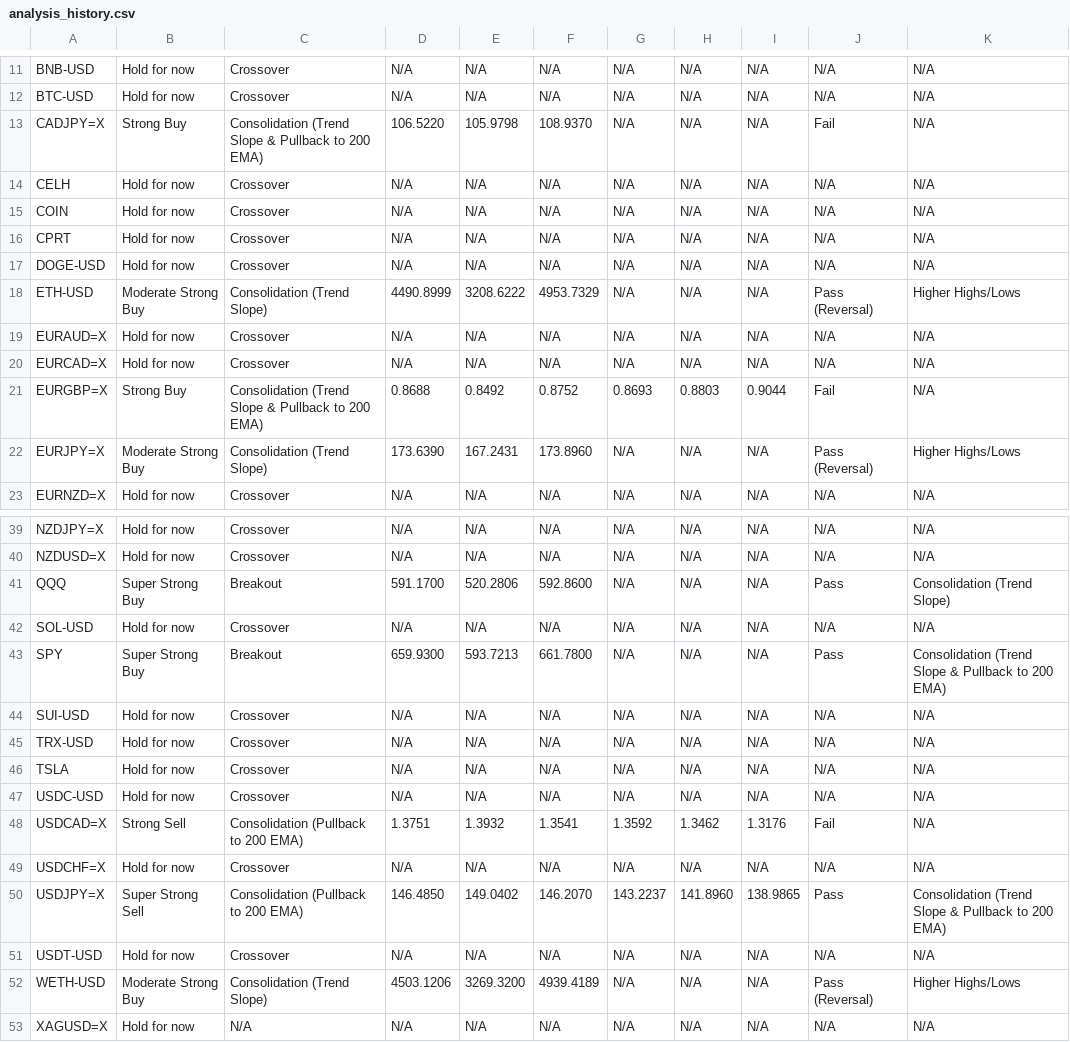
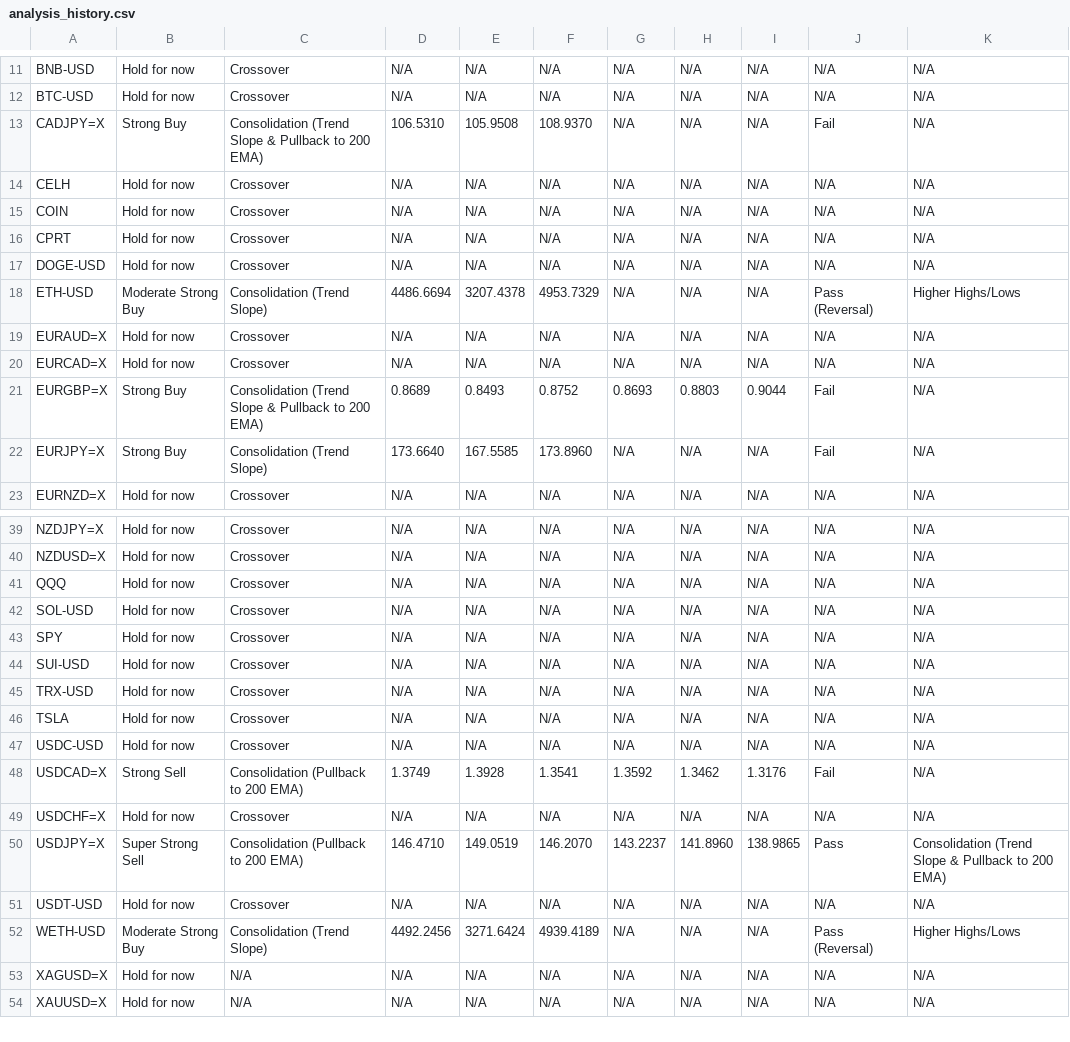
Before and after one commit to leongewv/automated-ticker-analyzer, a CSV file: analysis_history.csv, drawn as a sheet; only a part is shown, gaps mark what is left out; the shorter side is filled out with more unchanged rows; the diff covers the shown part only.

```diff
--- a/analysis_history.csv
+++ b/analysis_history.csv
@@ -12,3 +12,3 @@ BNB-USD,Hold for now,Crossover,N/A,N/A,N/A,N/A,N/A,N/A,N/A,N/A
 BTC-USD,Hold for now,Crossover,N/A,N/A,N/A,N/A,N/A,N/A,N/A,N/A
-CADJPY=X,Strong Buy,Consolidation (Trend Slope & Pullback to 200 EMA),106.5220,105.9798,108.9370,N/A,N/A,N/A,Fail,N/A
+CADJPY=X,Strong Buy,Consolidation (Trend Slope & Pullback to 200 EMA),106.5310,105.9508,108.9370,N/A,N/A,N/A,Fail,N/A
 CELH,Hold for now,Crossover,N/A,N/A,N/A,N/A,N/A,N/A,N/A,N/A
@@ -17,7 +17,7 @@ CPRT,Hold for now,Crossover,N/A,N/A,N/A,N/A,N/A,N/A,N/A,N/A
 DOGE-USD,Hold for now,Crossover,N/A,N/A,N/A,N/A,N/A,N/A,N/A,N/A
-ETH-USD,Moderate Strong Buy,Consolidation (Trend Slope),4490.8999,3208.6222,4953.7329,N/A,N/A,N/A,Pass (Reversal),Higher Highs/Lows
+ETH-USD,Moderate Strong Buy,Consolidation (Trend Slope),4486.6694,3207.4378,4953.7329,N/A,N/A,N/A,Pass (Reversal),Higher Highs/Lows
 EURAUD=X,Hold for now,Crossover,N/A,N/A,N/A,N/A,N/A,N/A,N/A,N/A
 EURCAD=X,Hold for now,Crossover,N/A,N/A,N/A,N/A,N/A,N/A,N/A,N/A
-EURGBP=X,Strong Buy,Consolidation (Trend Slope & Pullback to 200 EMA),0.8688,0.8492,0.8752,0.8693,0.8803,0.9044,Fail,N/A
-EURJPY=X,Moderate Strong Buy,Consolidation (Trend Slope),173.6390,167.2431,173.8960,N/A,N/A,N/A,Pass (Reversal),Higher Highs/Lows
+EURGBP=X,Strong Buy,Consolidation (Trend Slope & Pullback to 200 EMA),0.8689,0.8493,0.8752,0.8693,0.8803,0.9044,Fail,N/A
+EURJPY=X,Strong Buy,Consolidation (Trend Slope),173.6640,167.5585,173.8960,N/A,N/A,N/A,Fail,N/A
 EURNZD=X,Hold for now,Crossover,N/A,N/A,N/A,N/A,N/A,N/A,N/A,N/A
@@ -40,5 +40,5 @@ NZDJPY=X,Hold for now,Crossover,N/A,N/A,N/A,N/A,N/A,N/A,N/A,N/A
 NZDUSD=X,Hold for now,Crossover,N/A,N/A,N/A,N/A,N/A,N/A,N/A,N/A
-QQQ,Super Strong Buy,Breakout,591.1700,520.2806,592.8600,N/A,N/A,N/A,Pass,Consolidation (Trend Slope)
+QQQ,Hold for now,Crossover,N/A,N/A,N/A,N/A,N/A,N/A,N/A,N/A
 SOL-USD,Hold for now,Crossover,N/A,N/A,N/A,N/A,N/A,N/A,N/A,N/A
-SPY,Super Strong Buy,Breakout,659.9300,593.7213,661.7800,N/A,N/A,N/A,Pass,Consolidation (Trend Slope & Pullback to 200 EMA)
+SPY,Hold for now,Crossover,N/A,N/A,N/A,N/A,N/A,N/A,N/A,N/A
 SUI-USD,Hold for now,Crossover,N/A,N/A,N/A,N/A,N/A,N/A,N/A,N/A
@@ -47,7 +47,7 @@ TSLA,Hold for now,Crossover,N/A,N/A,N/A,N/A,N/A,N/A,N/A,N/A
 USDC-USD,Hold for now,Crossover,N/A,N/A,N/A,N/A,N/A,N/A,N/A,N/A
-USDCAD=X,Strong Sell,Consolidation (Pullback to 200 EMA),1.3751,1.3932,1.3541,1.3592,1.3462,1.3176,Fail,N/A
+USDCAD=X,Strong Sell,Consolidation (Pullback to 200 EMA),1.3749,1.3928,1.3541,1.3592,1.3462,1.3176,Fail,N/A
 USDCHF=X,Hold for now,Crossover,N/A,N/A,N/A,N/A,N/A,N/A,N/A,N/A
-USDJPY=X,Super Strong Sell,Consolidation (Pullback to 200 EMA),146.4850,149.0402,146.2070,143.2237,141.8960,138.9865,Pass,Consolidation (Trend Slope & Pullback to 200 EMA)
+USDJPY=X,Super Strong Sell,Consolidation (Pullback to 200 EMA),146.4710,149.0519,146.2070,143.2237,141.8960,138.9865,Pass,Consolidation (Trend Slope & Pullback to 200 EMA)
 USDT-USD,Hold for now,Crossover,N/A,N/A,N/A,N/A,N/A,N/A,N/A,N/A
-WETH-USD,Moderate Strong Buy,Consolidation (Trend Slope),4503.1206,3269.3200,4939.4189,N/A,N/A,N/A,Pass (Reversal),Higher Highs/Lows
+WETH-USD,Moderate Strong Buy,Consolidation (Trend Slope),4492.2456,3271.6424,4939.4189,N/A,N/A,N/A,Pass (Reversal),Higher Highs/Lows
 XAGUSD=X,Hold for now,N/A,N/A,N/A,N/A,N/A,N/A,N/A,N/A,N/A
```
Also changed, not shown: 18 edited cells elsewhere in this file.
